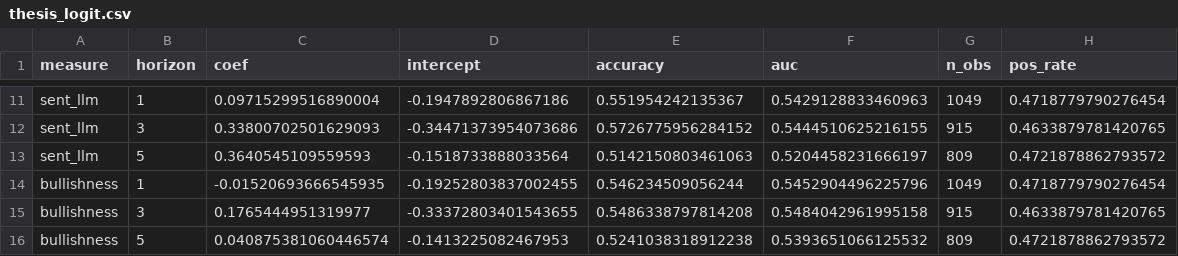
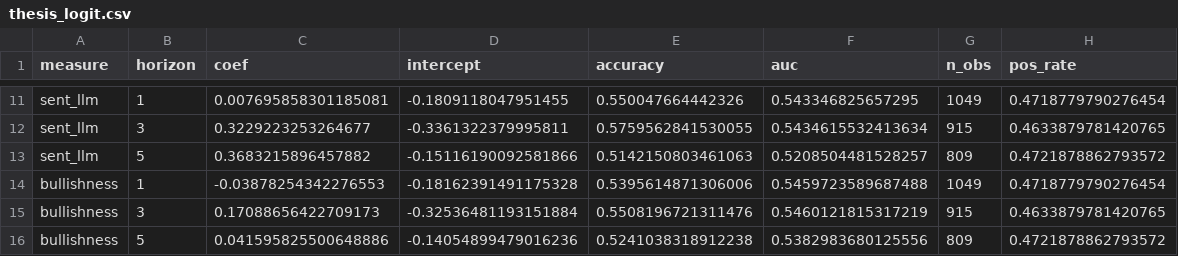
Before and after one commit to yixi1951/OpinionTradingWorkflow, a CSV file: data/reports/thesis_logit.csv, drawn as a sheet; only a part is shown, gaps mark what is left out; the diff covers the shown part only; the diff names each change by its address in the sheet, - before the commit and + after, or states it on an @@ line.

```diff
--- a/data/reports/thesis_logit.csv
+++ b/data/reports/thesis_logit.csv
-C11 (coef): 0.09715299516890004
+C11 (coef): 0.007695858301185081
-D11 (intercept): -0.1947892806867186
+D11 (intercept): -0.1809118047951455
-E11 (accuracy): 0.551954242135367
+E11 (accuracy): 0.550047664442326
-F11 (auc): 0.5429128833460963
+F11 (auc): 0.543346825657295
-C12 (coef): 0.33800702501629093
+C12 (coef): 0.3229223253264677
-D12 (intercept): -0.34471373954073686
+D12 (intercept): -0.3361322379995811
-E12 (accuracy): 0.5726775956284152
+E12 (accuracy): 0.5759562841530055
-F12 (auc): 0.5444510625216155
+F12 (auc): 0.5434615532413634
-C13 (coef): 0.3640545109559593
+C13 (coef): 0.3683215896457882
-D13 (intercept): -0.1518733888033564
+D13 (intercept): -0.15116190092581866
-F13 (auc): 0.5204458231666197
+F13 (auc): 0.5208504481528257
-C14 (coef): -0.01520693666545935
+C14 (coef): -0.03878254342276553
-D14 (intercept): -0.19252803837002455
+D14 (intercept): -0.18162391491175328
-E14 (accuracy): 0.546234509056244
+E14 (accuracy): 0.5395614871306006
-F14 (auc): 0.5452904496225796
+F14 (auc): 0.5459723589687488
-C15 (coef): 0.1765444951319977
+C15 (coef): 0.17088656422709173
-D15 (intercept): -0.33372803401543655
+D15 (intercept): -0.32536481193151884
-E15 (accuracy): 0.5486338797814208
+E15 (accuracy): 0.5508196721311476
-F15 (auc): 0.5484042961995158
+F15 (auc): 0.5460121815317219
-C16 (coef): 0.040875381060446574
+C16 (coef): 0.041595825500648886
-D16 (intercept): -0.1413225082467953
+D16 (intercept): -0.14054899479016236
-F16 (auc): 0.5393651066125532
+F16 (auc): 0.5382983680125556
```
Also changed, not shown: 31 edited cells elsewhere in this file, data/raw/raw_posts_2026-11-18.csv, data/raw/raw_posts_2026-11-21.csv, 19 other files.
